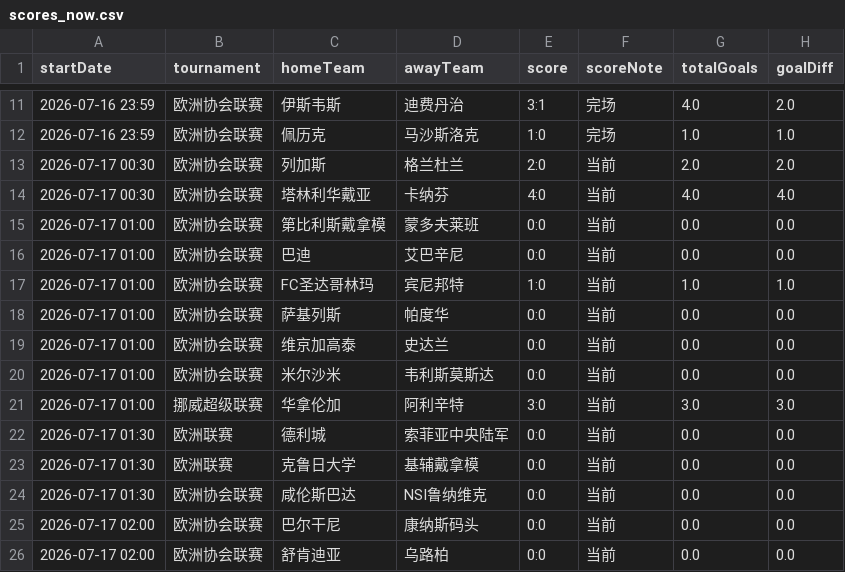
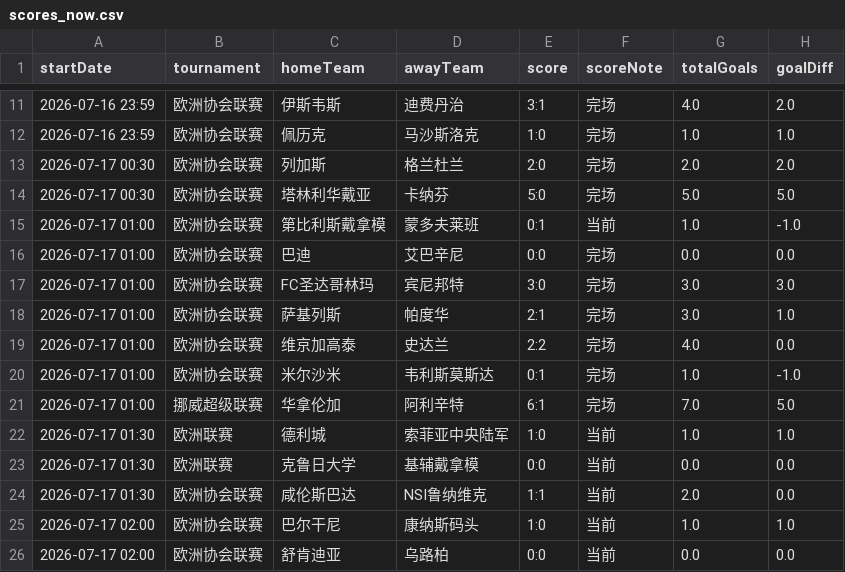
Before and after one commit to 52483588/goal_football_app, a CSV file: scores_now.csv, drawn as a sheet; only a part is shown, gaps mark what is left out; the diff covers the shown part only.

```diff
--- a/scores_now.csv
+++ b/scores_now.csv
@@ -12,15 +12,15 @@
 2026-07-16 23:59,欧洲协会联赛,佩历克,马沙斯洛克,1:0,完场,1.0,1.0
-2026-07-17 00:30,欧洲协会联赛,列加斯,格兰杜兰,2:0,当前,2.0,2.0
-2026-07-17 00:30,欧洲协会联赛,塔林利华戴亚,卡纳芬,4:0,当前,4.0,4.0
-2026-07-17 01:00,欧洲协会联赛,第比利斯戴拿模,蒙多夫莱班,0:0,当前,0.0,0.0
-2026-07-17 01:00,欧洲协会联赛,巴迪,艾巴辛尼,0:0,当前,0.0,0.0
-2026-07-17 01:00,欧洲协会联赛,FC圣达哥林玛,宾尼邦特,1:0,当前,1.0,1.0
-2026-07-17 01:00,欧洲协会联赛,萨基列斯,帕度华,0:0,当前,0.0,0.0
-2026-07-17 01:00,欧洲协会联赛,维京加高泰,史达兰,0:0,当前,0.0,0.0
-2026-07-17 01:00,欧洲协会联赛,米尔沙米,韦利斯莫斯达,0:0,当前,0.0,0.0
-2026-07-17 01:00,挪威超级联赛,华拿伦加,阿利辛特,3:0,当前,3.0,3.0
-2026-07-17 01:30,欧洲联赛,德利城,索菲亚中央陆军,0:0,当前,0.0,0.0
+2026-07-17 00:30,欧洲协会联赛,列加斯,格兰杜兰,2:0,完场,2.0,2.0
+2026-07-17 00:30,欧洲协会联赛,塔林利华戴亚,卡纳芬,5:0,完场,5.0,5.0
+2026-07-17 01:00,欧洲协会联赛,第比利斯戴拿模,蒙多夫莱班,0:1,当前,1.0,-1.0
+2026-07-17 01:00,欧洲协会联赛,巴迪,艾巴辛尼,0:0,完场,0.0,0.0
+2026-07-17 01:00,欧洲协会联赛,FC圣达哥林玛,宾尼邦特,3:0,完场,3.0,3.0
+2026-07-17 01:00,欧洲协会联赛,萨基列斯,帕度华,2:1,完场,3.0,1.0
+2026-07-17 01:00,欧洲协会联赛,维京加高泰,史达兰,2:2,完场,4.0,0.0
+2026-07-17 01:00,欧洲协会联赛,米尔沙米,韦利斯莫斯达,0:1,完场,1.0,-1.0
+2026-07-17 01:00,挪威超级联赛,华拿伦加,阿利辛特,6:1,完场,7.0,5.0
+2026-07-17 01:30,欧洲联赛,德利城,索菲亚中央陆军,1:0,当前,1.0,1.0
 2026-07-17 01:30,欧洲联赛,克鲁日大学,基辅戴拿模,0:0,当前,0.0,0.0
-2026-07-17 01:30,欧洲协会联赛,咸伦斯巴达,NSI鲁纳维克,0:0,当前,0.0,0.0
-2026-07-17 02:00,欧洲协会联赛,巴尔干尼,康纳斯码头,0:0,当前,0.0,0.0
+2026-07-17 01:30,欧洲协会联赛,咸伦斯巴达,NSI鲁纳维克,1:1,当前,2.0,0.0
+2026-07-17 02:00,欧洲协会联赛,巴尔干尼,康纳斯码头,1:0,当前,1.0,1.0
 2026-07-17 02:00,欧洲协会联赛,舒肯迪亚,乌路柏,0:0,当前,0.0,0.0
```
Also changed, not shown: 18 edited cells elsewhere in this file, 19 other files.
